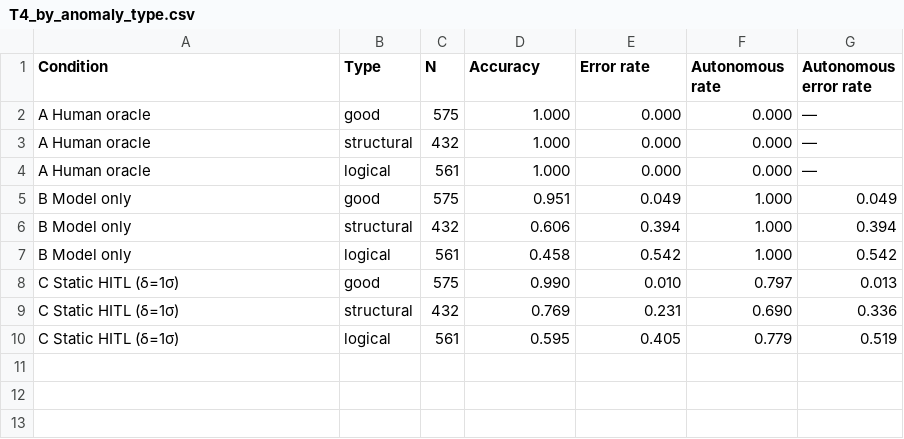
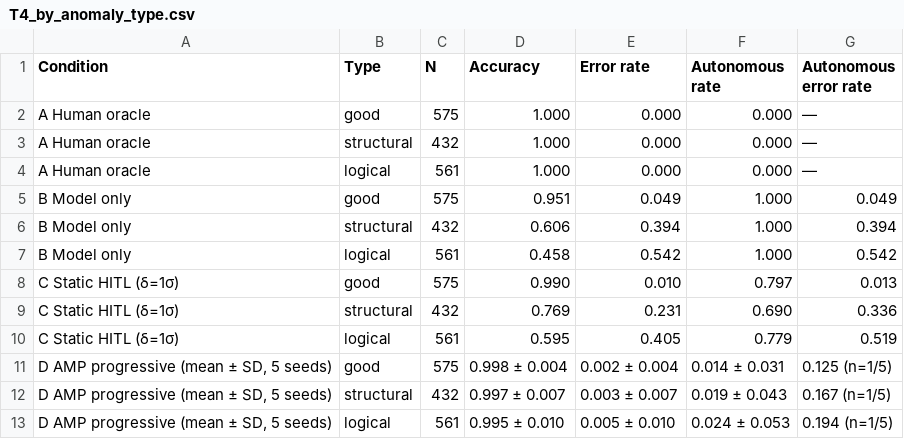
Before and after one commit to edwardgem/vision-autonomy, a CSV file: results/tables/T4_by_anomaly_type.csv, drawn as a sheet.

```diff
--- a/results/tables/T4_by_anomaly_type.csv
+++ b/results/tables/T4_by_anomaly_type.csv
@@ -10 +10,4 @@ C Static HITL (δ=1σ),structural,432,0.769,0.231,0.690,0.336
 C Static HITL (δ=1σ),logical,561,0.595,0.405,0.779,0.519
+"D AMP progressive (mean ± SD, 5 seeds)",good,575,0.998 ± 0.004,0.002 ± 0.004,0.014 ± 0.031,0.125 (n=1/5)
+"D AMP progressive (mean ± SD, 5 seeds)",structural,432,0.997 ± 0.007,0.003 ± 0.007,0.019 ± 0.043,0.167 (n=1/5)
+"D AMP progressive (mean ± SD, 5 seeds)",logical,561,0.995 ± 0.010,0.005 ± 0.010,0.024 ± 0.053,0.194 (n=1/5)
```
Also changed, not shown: results/aggregate/T2_per_seed.csv, results/aggregate/T3_per_run.csv, 56 other files.
